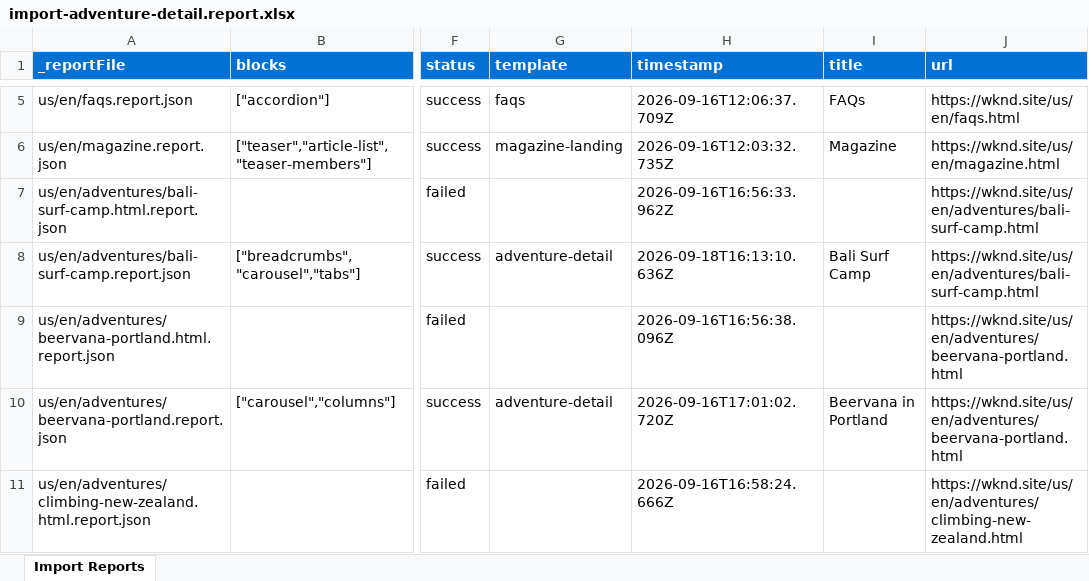
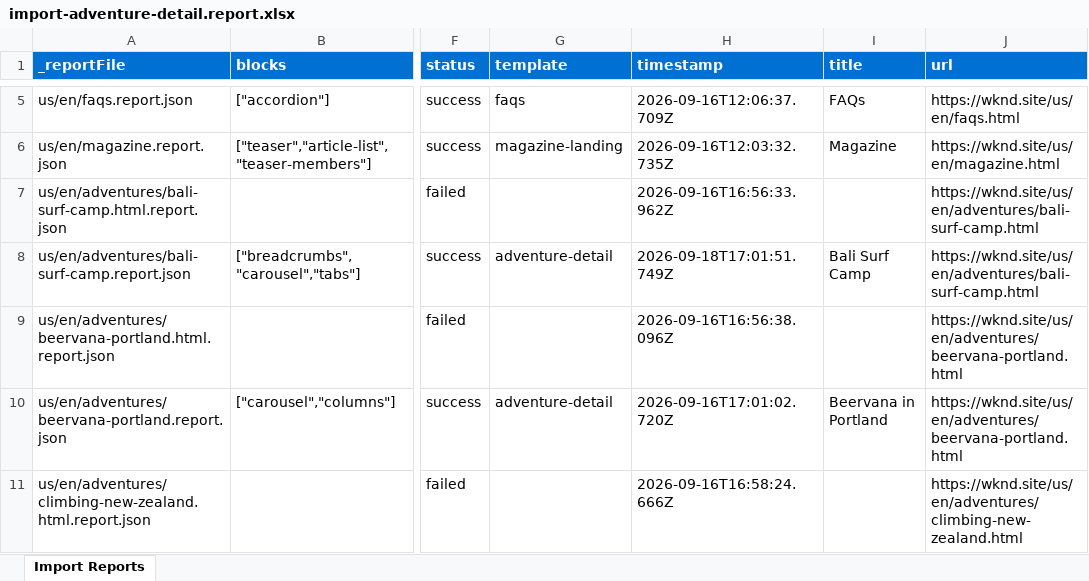
Before and after one commit to AshaAravind/eds-wknd, an Excel workbook: tools/importer/reports/import-adventure-detail.report.xlsx, sheet Import Reports, drawn as a sheet; only a part is shown, gaps mark what is left out; values as stored, in another font and other column widths than the file's, no borders; the diff names each change by its address in the sheet, - before the commit and + after, or states it on an @@ line.

Commit message:
Update importer
Automated migration updates generated by Experience Modernization Agent.

Changed files: 7

```diff
--- a/tools/importer/reports/import-adventure-detail.report.xlsx (sheet Import Reports)
+++ b/tools/importer/reports/import-adventure-detail.report.xlsx (sheet Import Reports)
-H8 (timestamp): 2026-09-18T16:13:10.636Z
+H8 (timestamp): 2026-09-18T17:01:51.749Z
```
Also changed, not shown: 6 other files.
